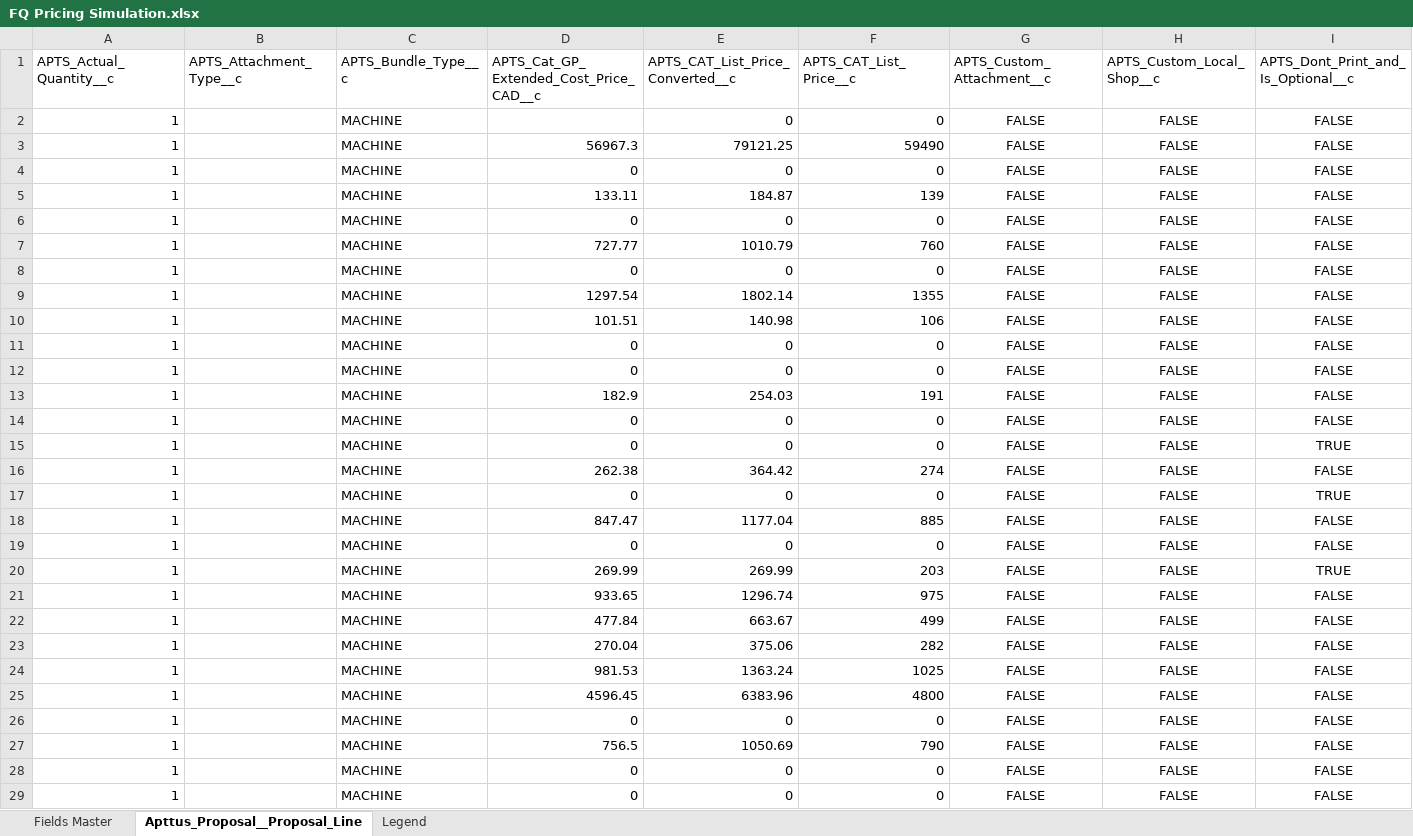
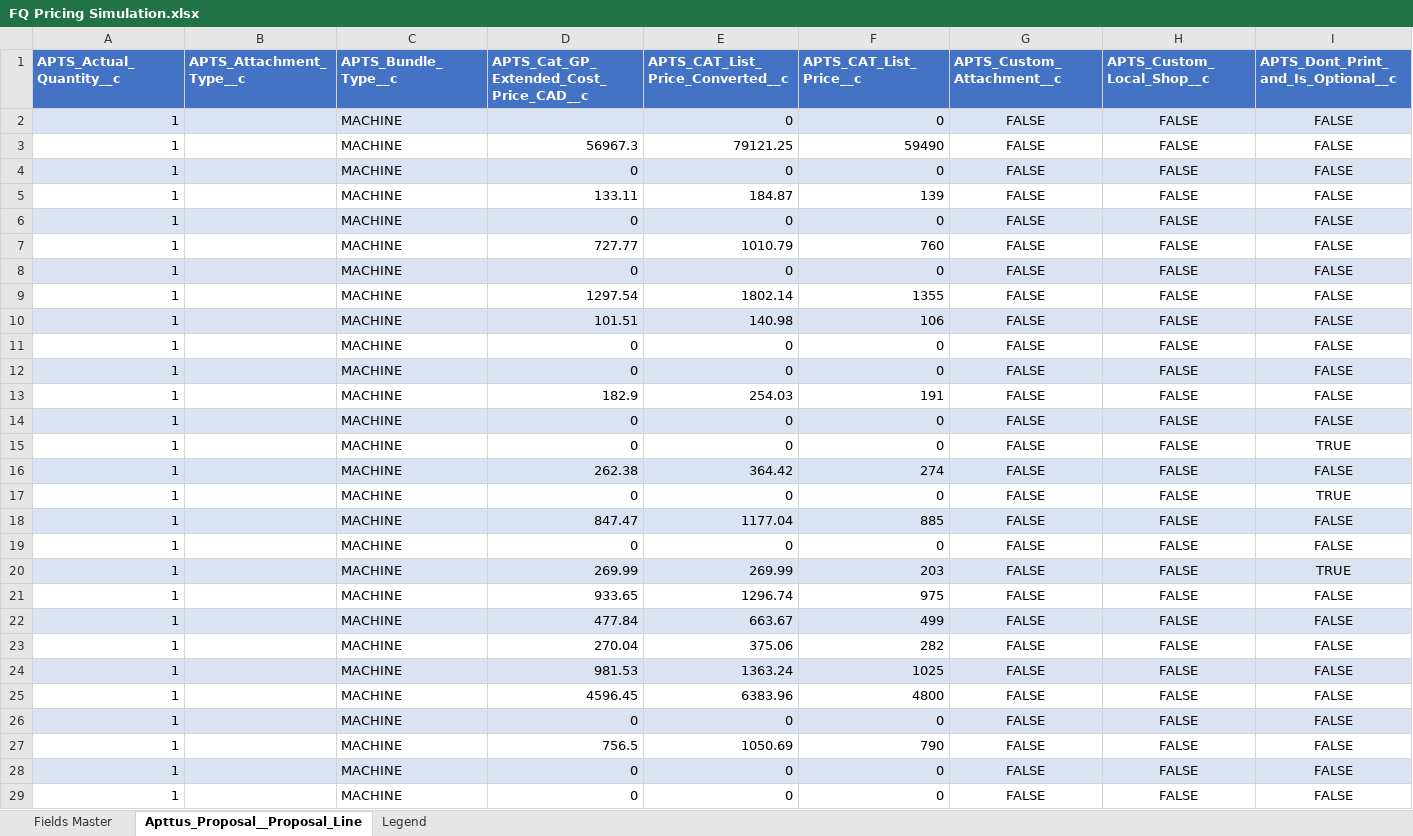
Before and after one commit to MarkNais/pycel, an Excel workbook: example/FQ Pricing Simulation.xlsx, sheet Apttus_Proposal__Proposal_Line, drawn as a sheet; only a part is shown; values as stored, in another font and other column widths than the file's, no borders; conditional formats and table styles not drawn; the diff covers the shown part only; the diff names each change by its address in the sheet, - before the commit and + after, or states it on an @@ line.

```diff
--- a/example/FQ Pricing Simulation.xlsx (sheet Apttus_Proposal__Proposal_Line)
+++ b/example/FQ Pricing Simulation.xlsx (sheet Apttus_Proposal__Proposal_Line)
@@ A1:I1 fill: none → #4472C4, bold: off → on, text colour: black → #FFFFFF @@
-A2:I2 fill: none
+A2:I2 fill: #DAE3F3
-A4:I4 fill: none
+A4:I4 fill: #DAE3F3
-A6:I6 fill: none
+A6:I6 fill: #DAE3F3
-A8:I8 fill: none
+A8:I8 fill: #DAE3F3
-A10:I10 fill: none
+A10:I10 fill: #DAE3F3
-A12:I12 fill: none
+A12:I12 fill: #DAE3F3
-A14:I14 fill: none
+A14:I14 fill: #DAE3F3
-A16:I16 fill: none
+A16:I16 fill: #DAE3F3
-A18:I18 fill: none
+A18:I18 fill: #DAE3F3
-A20:I20 fill: none
+A20:I20 fill: #DAE3F3
-A22:I22 fill: none
+A22:I22 fill: #DAE3F3
-A24:I24 fill: none
+A24:I24 fill: #DAE3F3
-A26:I26 fill: none
+A26:I26 fill: #DAE3F3
-A28:I28 fill: none
+A28:I28 fill: #DAE3F3
```
Also changed, not shown: cell formats elsewhere in this sheet, sheet Fields Master, 4 other files.
